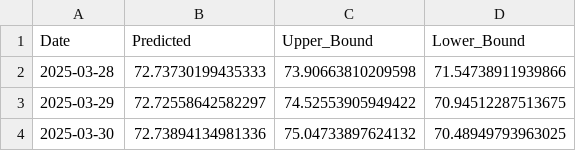
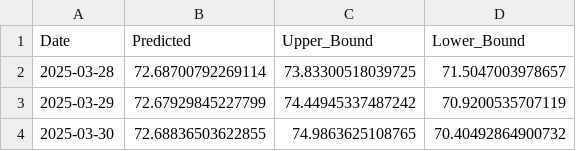
Before and after one commit to tuananhs702/Auto_Data_PowerBI, a CSV file: downloads/predictions_table_Br_daily.csv, drawn as a sheet.

```diff
--- a/downloads/predictions_table_Br_daily.csv
+++ b/downloads/predictions_table_Br_daily.csv
@@ -1,4 +1,4 @@
 Date,Predicted,Upper_Bound,Lower_Bound
-2025-03-28,72.73730199435333,73.90663810209598,71.54738911939866
-2025-03-29,72.72558642582297,74.52553905949422,70.94512287513675
-2025-03-30,72.73894134981336,75.04733897624132,70.48949793963025
+2025-03-28,72.68700792269114,73.83300518039725,71.5047003978657
+2025-03-29,72.67929845227799,74.44945337487242,70.9200535707119
+2025-03-30,72.68836503622855,74.9863625108765,70.40492864900732
```
Also changed, not shown: downloads/predictions_table_US_daily.csv, downloads/summary_Br_daily.csv, 1 other file.
